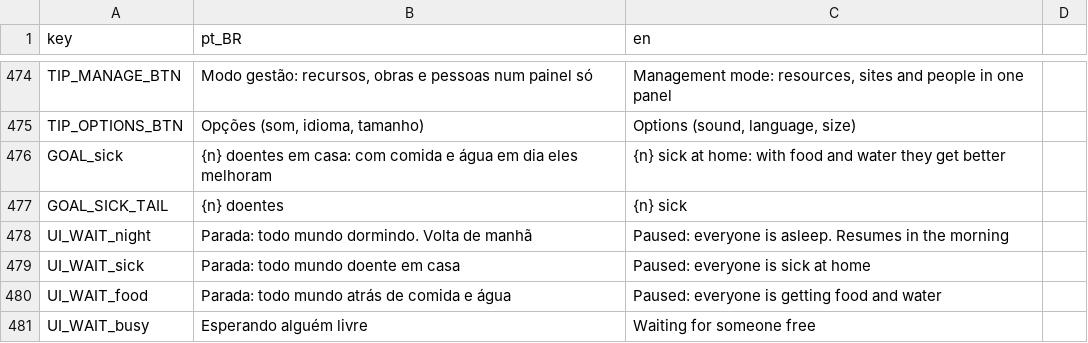
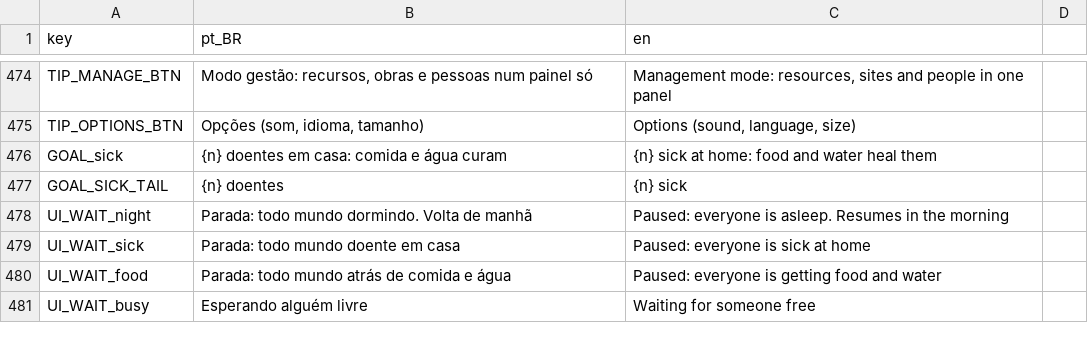
Before and after one commit to koenigkan12/task-bar, a CSV file: vila/data/i18n/strings_vila.csv, drawn as a sheet; only a part is shown, gaps mark what is left out; the diff covers the shown part only.

```diff
--- a/vila/data/i18n/strings_vila.csv
+++ b/vila/data/i18n/strings_vila.csv
@@ -475,3 +475,3 @@ TIP_MANAGE_BTN,"Modo gestão: recursos, obras e pessoas num painel só","Managem
 TIP_OPTIONS_BTN,"Opções (som, idioma, tamanho)","Options (sound, language, size)"
-GOAL_sick,{n} doentes em casa: com comida e água em dia eles melhoram,{n} sick at home: with food and water they get better
+GOAL_sick,{n} doentes em casa: comida e água curam,{n} sick at home: food and water heal them
 GOAL_SICK_TAIL,{n} doentes,{n} sick
```
Also changed, not shown: 34 added rows and 8 edited cells elsewhere in this file, 7 other files.
